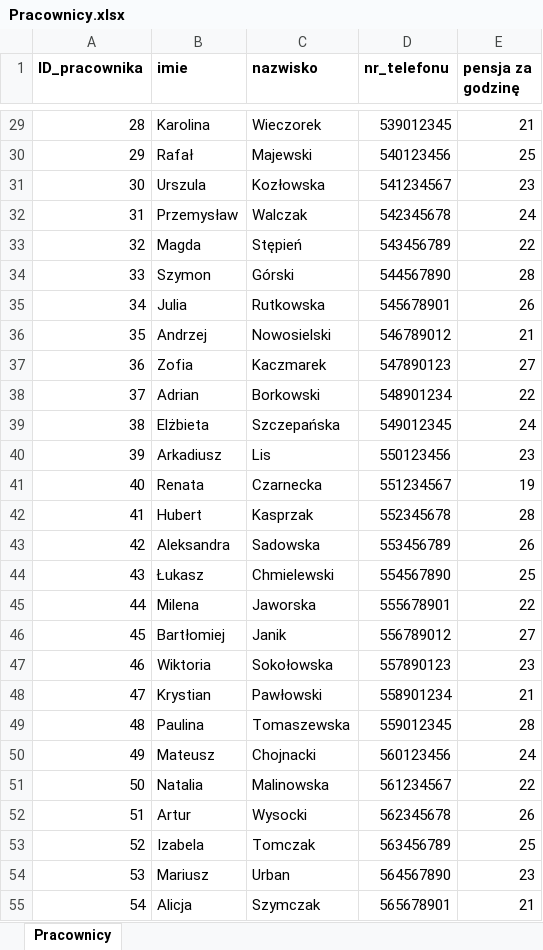
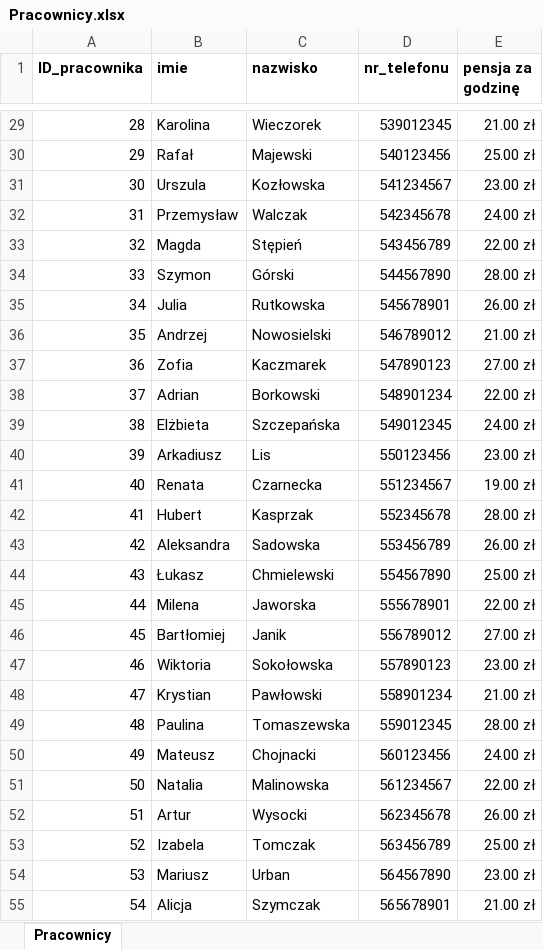
Before and after one commit to mylosz01/gas_station, an Excel workbook: Pracownicy.xlsx, sheet Pracownicy, drawn as a sheet; only a part is shown, gaps mark what is left out; values as stored, in another font and other column widths than the file's, no borders; the diff covers the shown part only; the diff names each change by its address in the sheet, - before the commit and + after, or states it on an @@ line.

```diff
--- a/Pracownicy.xlsx (sheet Pracownicy)
+++ b/Pracownicy.xlsx (sheet Pracownicy)
-E29 (pensja za godzinę): 21
+E29 (pensja za godzinę): 21.00 zł
-E30 (pensja za godzinę): 25
+E30 (pensja za godzinę): 25.00 zł
-E31 (pensja za godzinę): 23
+E31 (pensja za godzinę): 23.00 zł
-E32 (pensja za godzinę): 24
+E32 (pensja za godzinę): 24.00 zł
-E33 (pensja za godzinę): 22
+E33 (pensja za godzinę): 22.00 zł
-E34 (pensja za godzinę): 28
+E34 (pensja za godzinę): 28.00 zł
-E35 (pensja za godzinę): 26
+E35 (pensja za godzinę): 26.00 zł
-E36 (pensja za godzinę): 21
+E36 (pensja za godzinę): 21.00 zł
-E37 (pensja za godzinę): 27
+E37 (pensja za godzinę): 27.00 zł
-E38 (pensja za godzinę): 22
+E38 (pensja za godzinę): 22.00 zł
-E39 (pensja za godzinę): 24
+E39 (pensja za godzinę): 24.00 zł
-E40 (pensja za godzinę): 23
+E40 (pensja za godzinę): 23.00 zł
-E41 (pensja za godzinę): 19
+E41 (pensja za godzinę): 19.00 zł
-E42 (pensja za godzinę): 28
+E42 (pensja za godzinę): 28.00 zł
-E43 (pensja za godzinę): 26
+E43 (pensja za godzinę): 26.00 zł
-E44 (pensja za godzinę): 25
+E44 (pensja za godzinę): 25.00 zł
-E45 (pensja za godzinę): 22
+E45 (pensja za godzinę): 22.00 zł
-E46 (pensja za godzinę): 27
+E46 (pensja za godzinę): 27.00 zł
-E47 (pensja za godzinę): 23
+E47 (pensja za godzinę): 23.00 zł
-E48 (pensja za godzinę): 21
+E48 (pensja za godzinę): 21.00 zł
-E49 (pensja za godzinę): 28
+E49 (pensja za godzinę): 28.00 zł
-E50 (pensja za godzinę): 24
+E50 (pensja za godzinę): 24.00 zł
-E51 (pensja za godzinę): 22
+E51 (pensja za godzinę): 22.00 zł
-E52 (pensja za godzinę): 26
+E52 (pensja za godzinę): 26.00 zł
-E53 (pensja za godzinę): 25
+E53 (pensja za godzinę): 25.00 zł
-E54 (pensja za godzinę): 23
+E54 (pensja za godzinę): 23.00 zł
-E55 (pensja za godzinę): 21
+E55 (pensja za godzinę): 21.00 zł
```
Also changed, not shown: 2 added rows and 33 edited cells elsewhere in this sheet, 5 other files.
